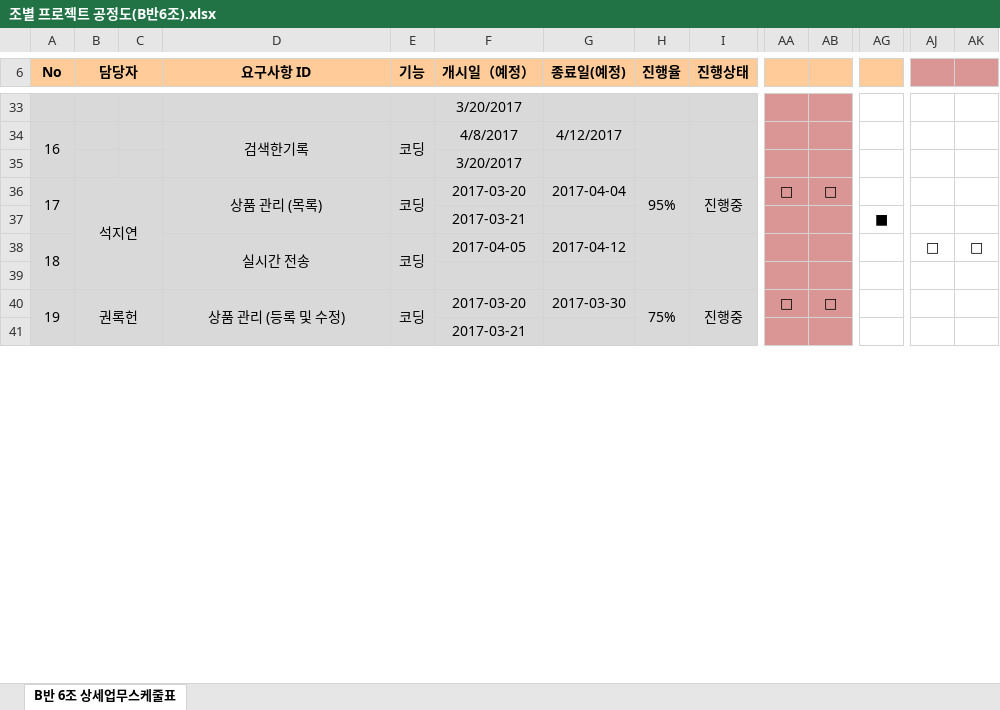
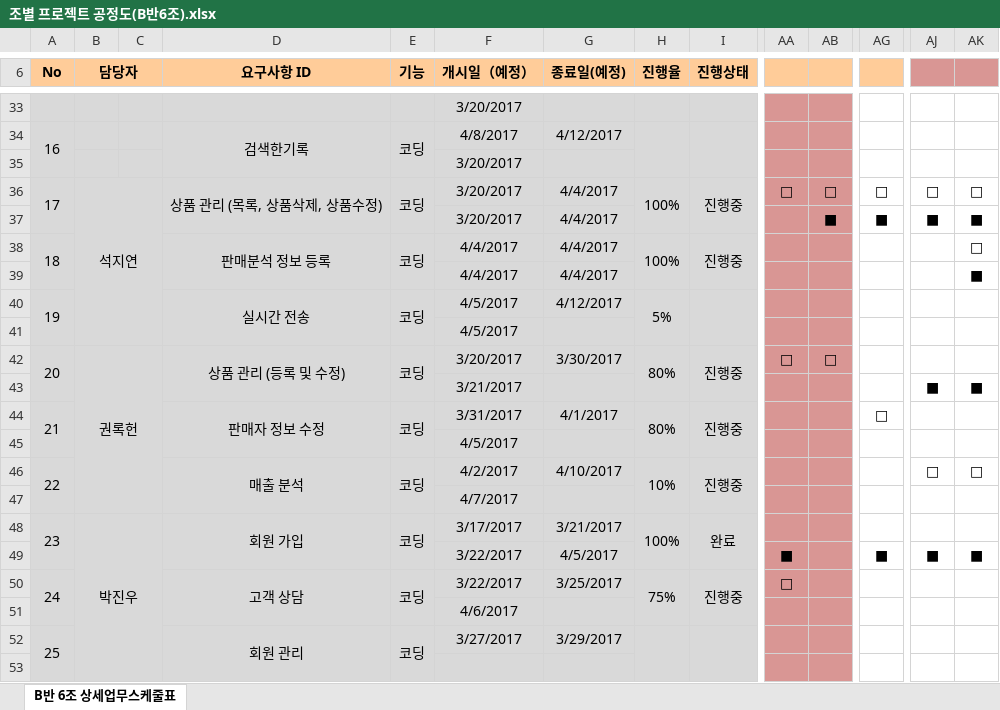
Before and after one commit to jaegojaego/jaegoRepository, an Excel workbook: jaegojaego/공정도/조별 프로젝트 공정도(B반6조).xlsx, sheet B반 6조 상세업무스케줄표, drawn as a sheet; only a part is shown, gaps mark what is left out; values as stored, in another font and other column widths than the file's, no borders; removed rows and columns are numbered as before the commit, all else as after; rows hold the shown columns only; the diff covers the shown part only; the diff names each change by its address in the sheet, - before the commit and + after, or states it on an @@ line.

Commit message:
권록헌 석지연 공정도 기입

```diff
--- a/jaegojaego/공정도/조별 프로젝트 공정도(B반6조).xlsx (sheet B반 6조 상세업무스케줄표)
+++ b/jaegojaego/공정도/조별 프로젝트 공정도(B반6조).xlsx (sheet B반 6조 상세업무스케줄표)
-B36:C39 merged
+B36:C41 merged
-D36 (요구사항 ID): 상품 관리 (목록)
+D36 (요구사항 ID): 상품 관리 (목록, 상품삭제, 상품수정)
-F36 (개시일（예정）): 2017-03-20
+F36 (개시일（예정）): 3/20/2017
-G36 (종료일(예정)): 2017-04-04
+G36 (종료일(예정)): 4/4/2017
-H36 (진행율): 95%
+H36 (진행율): 100%
-AG36: (empty)
+AG36: □
-AJ36: (empty)
+AJ36: □
-AK36: (empty)
+AK36: □
-F37 (개시일（예정）): 2017-03-21
+F37 (개시일（예정）): 3/20/2017
-G37 (종료일(예정)): (empty)
+G37 (종료일(예정)): 4/4/2017
-AB37: (empty)
+AB37: ■
-AJ37: (empty)
+AJ37: ■
-AK37: (empty)
+AK37: ■
-row 38: 18 |  |  | 실시간 전송 | 코딩 | 2017-04-05 | 2017-04-12 |  |  |  |  |  | □ | □
+row 38: 18 |  |  | 판매분석 정보 등록 | 코딩 | 4/4/2017 | 4/4/2017 | 100% | 진행중 |  |  |  |  | □
+row 39:  |  |  |  |  | 4/4/2017 | 4/4/2017 |  |  |  |  |  |  | ■
+row 40: 19 |  |  | 실시간 전송 | 코딩 | 4/5/2017 | 4/12/2017 | 5%
+row 41:  |  |  |  |  | 4/5/2017
+row 42: 20 | 권록헌 |  | 상품 관리 (등록 및 수정) | 코딩 | 3/20/2017 | 3/30/2017 | 80% | 진행중 | □ | □
+row 43:  |  |  |  |  | 3/21/2017 |  |  |  |  |  |  | ■ | ■
+row 44: 21 |  |  | 판매자 정보 수정 | 코딩 | 3/31/2017 | 4/1/2017 | 80% | 진행중 |  |  | □
+row 45:  |  |  |  |  | 4/5/2017
+row 46: 22 |  |  | 매출 분석 | 코딩 | 4/2/2017 | 4/10/2017 | 10% | 진행중 |  |  |  | □ | □
+row 47:  |  |  |  |  | 4/7/2017
+row 48: 23 | 박진우 |  | 회원 가입 | 코딩 | 3/17/2017 | 3/21/2017 | 100% | 완료
+row 49:  |  |  |  |  | 3/22/2017 | 4/5/2017 |  |  | ■ |  | ■ | ■ | ■
+row 50: 24 |  |  | 고객 상담 | 코딩 | 3/22/2017 | 3/25/2017 | 75% | 진행중 | □
+row 51:  |  |  |  |  | 4/6/2017
+row 52: 25 |  |  | 회원 관리 | 코딩 | 3/27/2017 | 3/29/2017
-row 40: 19 | 권록헌 |  | 상품 관리 (등록 및 수정) | 코딩 | 2017-03-20 | 2017-03-30 | 75% | 진행중 | □ | □
-row 41:  |  |  |  |  | 2017-03-21
```
Also changed, not shown: 7 added rows, 17 removed rows, 5 moved rows, 34 edited cells, cell formats and merged cells elsewhere in this sheet.
